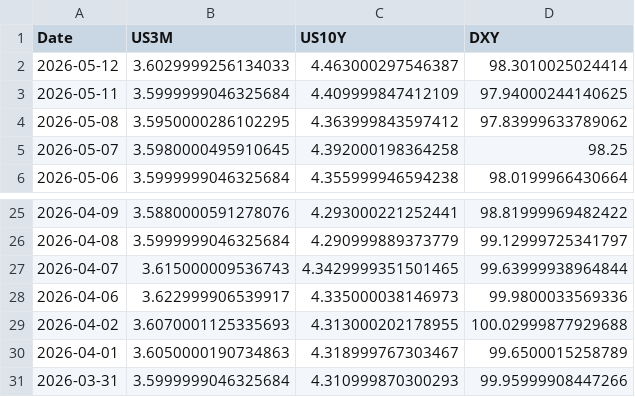
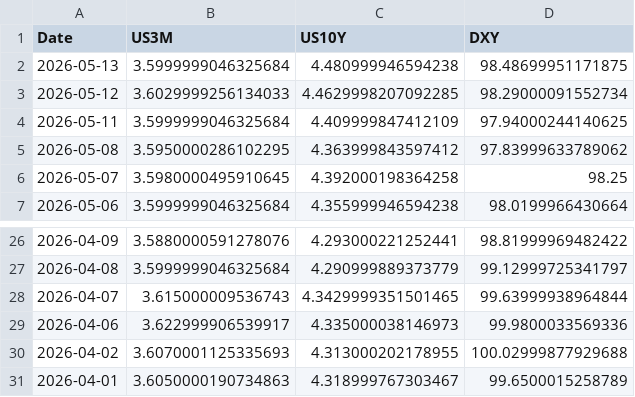
Before and after one commit to Mbnstk/market-data, a CSV file: us_market_30d_history.csv, drawn as a sheet; only a part is shown, gaps mark what is left out.

Commit message:
Market Update: 2026-05-13 21:13

```diff
--- a/us_market_30d_history.csv
+++ b/us_market_30d_history.csv
@@ -1,3 +1,4 @@
 Date,US3M,US10Y,DXY
-2026-05-12,3.6029999256134033,4.463000297546387,98.3010025024414
+2026-05-13,3.5999999046325684,4.480999946594238,98.48699951171875
+2026-05-12,3.6029999256134033,4.4629998207092285,98.29000091552734
 2026-05-11,3.5999999046325684,4.409999847412109,97.94000244140625
@@ -30,2 +31 @@ Date,US3M,US10Y,DXY
 2026-04-01,3.6050000190734863,4.318999767303467,99.6500015258789
-2026-03-31,3.5999999046325684,4.310999870300293,99.95999908447266
```
